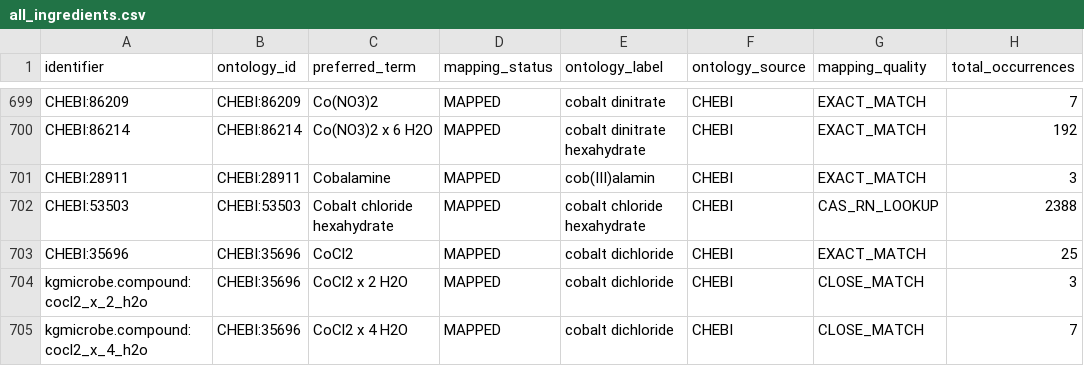
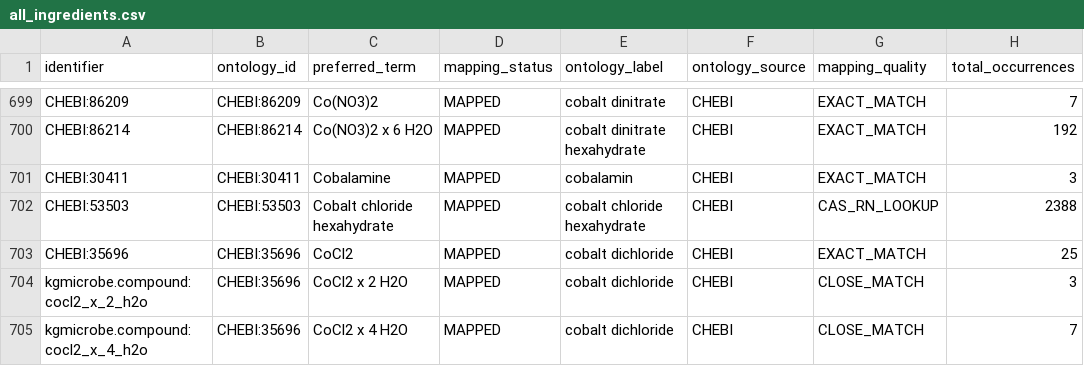
Before and after one commit to CultureBotAI/MediaIngredientMech, a CSV file: docs/data/all_ingredients.csv, drawn as a sheet; only a part is shown, gaps mark what is left out; the diff names each change by its address in the sheet, - before the commit and + after, or states it on an @@ line.

```diff
--- a/docs/data/all_ingredients.csv
+++ b/docs/data/all_ingredients.csv
-A701 (identifier): CHEBI:28911
+A701 (identifier): CHEBI:30411
-B701 (ontology_id): CHEBI:28911
+B701 (ontology_id): CHEBI:30411
-E701 (ontology_label): cob(III)alamin
+E701 (ontology_label): cobalamin
```
Also changed, not shown: docs/data/label_index.csv, docs/data/mapped_ingredients.csv, 9 other files.
